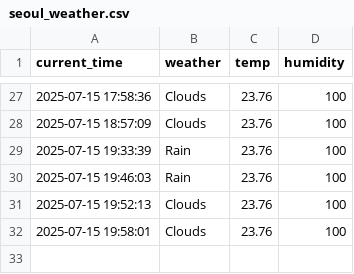
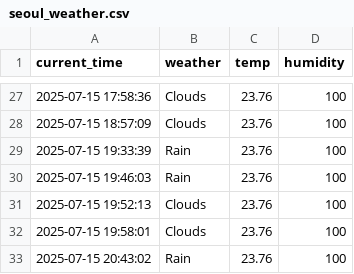
Before and after one commit to Seoyuuu-k/seoul_weather_5_m, a CSV file: seoul_weather.csv, drawn as a sheet; only a part is shown, gaps mark what is left out.

```diff
--- a/seoul_weather.csv
+++ b/seoul_weather.csv
@@ -32 +32,2 @@ current_time,weather,temp,humidity
 2025-07-15 19:58:01,Clouds,23.76,100
+2025-07-15 20:43:02,Rain,23.76,100
```
